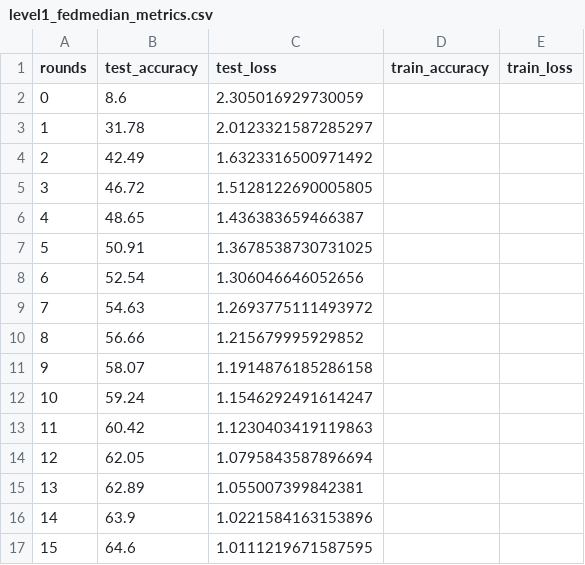
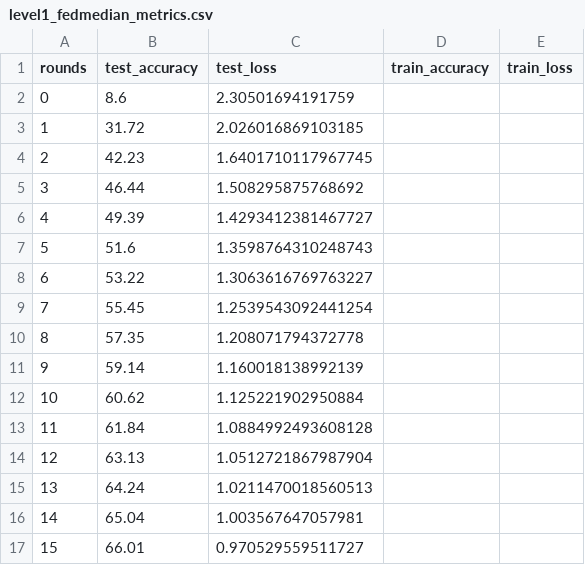
Before and after one commit to prof-tcsmith/CAAC-FL, a CSV file: experiments/level1_fundamentals/results/level1_fedmedian_metrics.csv, drawn as a sheet; only a part is shown; the diff covers the shown part only.

```diff
--- a/experiments/level1_fundamentals/results/level1_fedmedian_metrics.csv
+++ b/experiments/level1_fundamentals/results/level1_fedmedian_metrics.csv
@@ -1,17 +1,17 @@
 rounds,test_accuracy,test_loss,train_accuracy,train_loss
-0,8.6,2.305016929730059,,
-1,31.78,2.0123321587285297,,
-2,42.49,1.6323316500971492,,
-3,46.72,1.5128122690005805,,
-4,48.65,1.436383659466387,,
-5,50.91,1.3678538730731025,,
-6,52.54,1.306046646052656,,
-7,54.63,1.2693775111493972,,
-8,56.66,1.215679995929852,,
-9,58.07,1.1914876185286158,,
-10,59.24,1.1546292491614247,,
-11,60.42,1.1230403419119863,,
-12,62.05,1.0795843587896694,,
-13,62.89,1.055007399842381,,
-14,63.9,1.0221584163153896,,
-15,64.6,1.0111219671587595,,
+0,8.6,2.30501694191759,,
+1,31.72,2.026016869103185,,
+2,42.23,1.6401710117967745,,
+3,46.44,1.508295875768692,,
+4,49.39,1.4293412381467727,,
+5,51.6,1.3598764310248743,,
+6,53.22,1.3063616769763227,,
+7,55.45,1.2539543092441254,,
+8,57.35,1.208071794372778,,
+9,59.14,1.160018138992139,,
+10,60.62,1.125221902950884,,
+11,61.84,1.0884992493608128,,
+12,63.13,1.0512721867987904,,
+13,64.24,1.0211470018560513,,
+14,65.04,1.003567647057981,,
+15,66.01,0.970529559511727,,
```
Also changed, not shown: 70 edited cells elsewhere in this file, experiments/level1_fundamentals/results/level1_comparison.csv, experiments/level1_fundamentals/results/level1_fedavg_metrics.csv, 31 other files.
